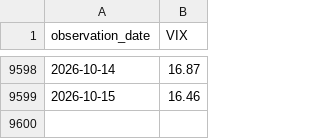
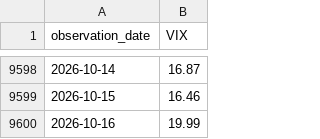
Before and after one commit to uihansol/credit-cycle-dashboard, a CSV file: credit-cycle/data/VIX.csv, drawn as a sheet; only a part is shown, gaps mark what is left out.

```diff
--- a/credit-cycle/data/VIX.csv
+++ b/credit-cycle/data/VIX.csv
@@ -9599 +9599,2 @@ observation_date,VIX
 2026-10-15,16.46
+2026-10-16,19.99
```
Also changed, not shown: credit-cycle/data/BBB.csv, credit-cycle/data/DAAA.csv, 6 other files.
